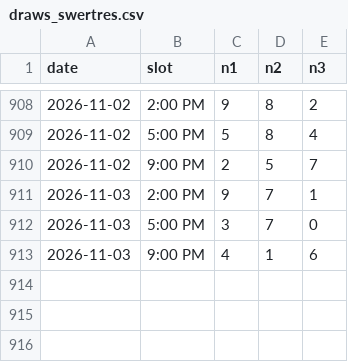
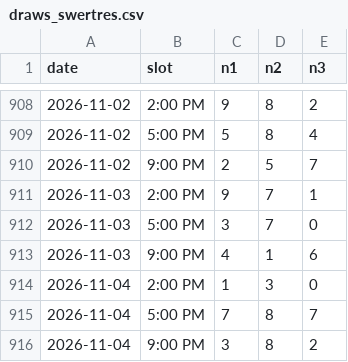
Before and after one commit to Mystgraider/loo_bot, a CSV file: data/draws_swertres.csv, drawn as a sheet; only a part is shown, gaps mark what is left out; the diff names each change by its address in the sheet, - before the commit and + after, or states it on an @@ line.

Commit message:
chore: update draw results 2026-11-04

```diff
--- a/data/draws_swertres.csv
+++ b/data/draws_swertres.csv
+row 914: 2026-11-04 | 2:00 PM | 1 | 3 | 0
+row 915: 2026-11-04 | 5:00 PM | 7 | 8 | 7
+row 916: 2026-11-04 | 9:00 PM | 3 | 8 | 2
```
Also changed, not shown: data/draws_4d.csv, data/draws_6_45.csv, 2 other files.
